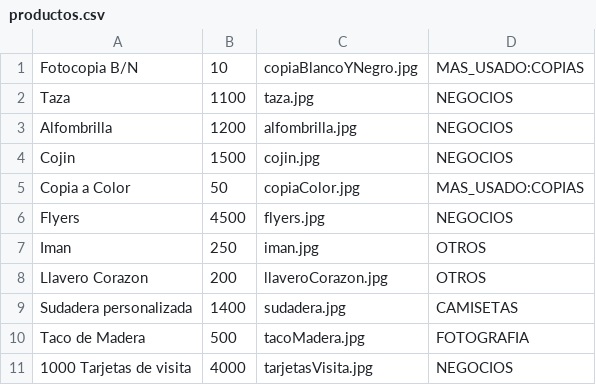
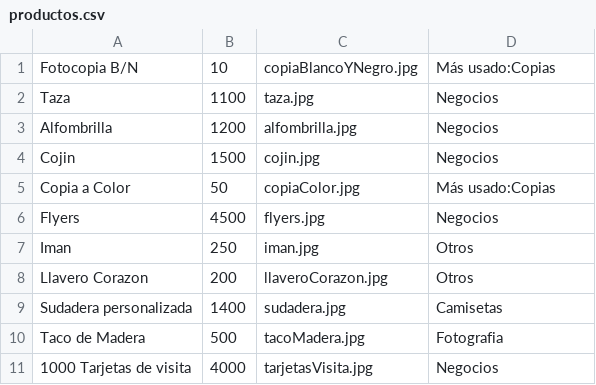
Before and after one commit to rafanp99/tpv, a CSV file: Ejecutable/productos.csv, drawn as a sheet.

```diff
--- a/Ejecutable/productos.csv
+++ b/Ejecutable/productos.csv
@@ -1,11 +1,11 @@
-Fotocopia B/N,10,copiaBlancoYNegro.jpg,MAS_USADO:COPIAS
-Taza,1100,taza.jpg,NEGOCIOS
-Alfombrilla,1200,alfombrilla.jpg,NEGOCIOS
-Cojin,1500,cojin.jpg,NEGOCIOS
-Copia a Color,50,copiaColor.jpg,MAS_USADO:COPIAS
-Flyers,4500,flyers.jpg,NEGOCIOS
-Iman,250,iman.jpg,OTROS
-Llavero Corazon,200,llaveroCorazon.jpg,OTROS
-Sudadera personalizada,1400,sudadera.jpg,CAMISETAS
-Taco de Madera,500,tacoMadera.jpg,FOTOGRAFIA
-1000 Tarjetas de visita,4000,tarjetasVisita.jpg,NEGOCIOS
+Fotocopia B/N,10,copiaBlancoYNegro.jpg,Más usado:Copias
+Taza,1100,taza.jpg,Negocios
+Alfombrilla,1200,alfombrilla.jpg,Negocios
+Cojin,1500,cojin.jpg,Negocios
+Copia a Color,50,copiaColor.jpg,Más usado:Copias
+Flyers,4500,flyers.jpg,Negocios
+Iman,250,iman.jpg,Otros
+Llavero Corazon,200,llaveroCorazon.jpg,Otros
+Sudadera personalizada,1400,sudadera.jpg,Camisetas
+Taco de Madera,500,tacoMadera.jpg,Fotografia
+1000 Tarjetas de visita,4000,tarjetasVisita.jpg,Negocios
```
Also changed, not shown: productos.csv, 5 other files.
